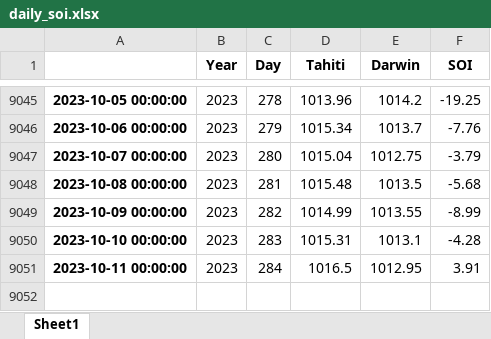
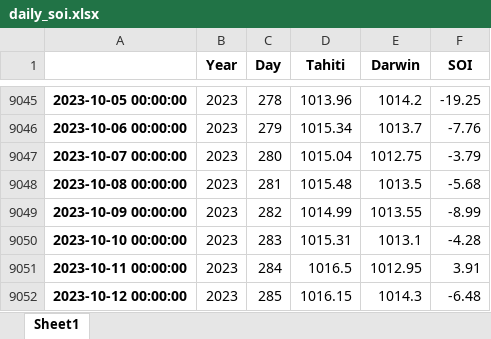
Before and after one commit to nram812/cpp, an Excel workbook: indices/data/daily_soi.xlsx, sheet Sheet1, drawn as a sheet; only a part is shown, gaps mark what is left out; values as stored, in another font and other column widths than the file's, no borders; the diff names each change by its address in the sheet, - before the commit and + after, or states it on an @@ line.

```diff
--- a/indices/data/daily_soi.xlsx (sheet Sheet1)
+++ b/indices/data/daily_soi.xlsx (sheet Sheet1)
+row 9052: 2023-10-12 00:00:00 | 2023 | 285 | 1016.15 | 1014.3 | -6.48
```
Also changed, not shown: indices/data/monthly_nino_index.xlsx, 3 other files.
